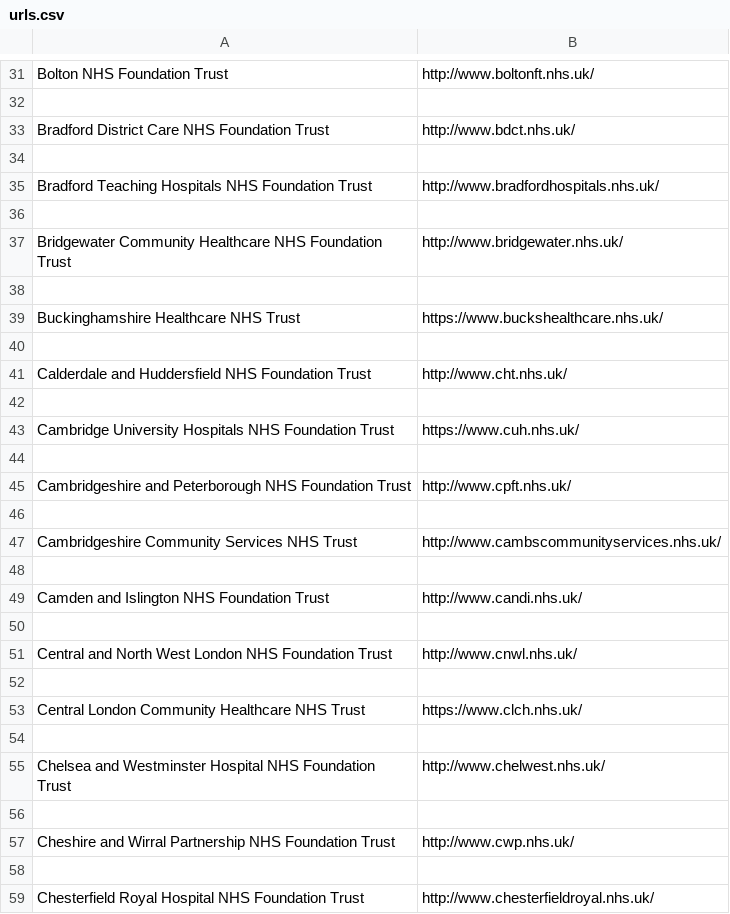
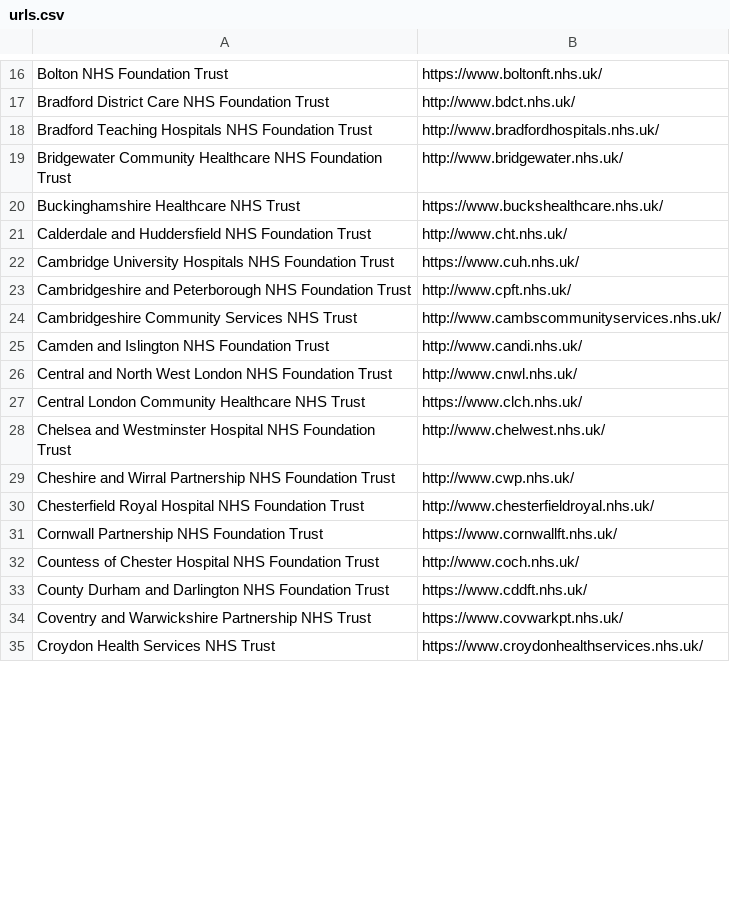
Before and after one commit to ManicJamie/NHS-Trust-Accessibility-Monitor, a CSV file: urls.csv, drawn as a sheet; only a part is shown, gaps mark what is left out; the shorter side is filled out with more unchanged rows; removed rows and columns are numbered as before the commit, all else as after; the diff covers the shown part only; the diff names each change by its address in the sheet, - before the commit and + after, or states it on an @@ line.

```diff
--- a/urls.csv
+++ b/urls.csv
-B16: http://www.boltonft.nhs.uk/
+B16: https://www.boltonft.nhs.uk/
-row 32: (empty)
-row 34: (empty)
-row 36: (empty)
-row 38: (empty)
-row 40: (empty)
-row 42: (empty)
-row 44: (empty)
-row 46: (empty)
-row 48: (empty)
-row 50: (empty)
-row 52: (empty)
-row 54: (empty)
-row 56: (empty)
-row 58: (empty)
```
Also changed, not shown: 200 removed rows and 7 edited cells elsewhere in this file, 1 other file.
